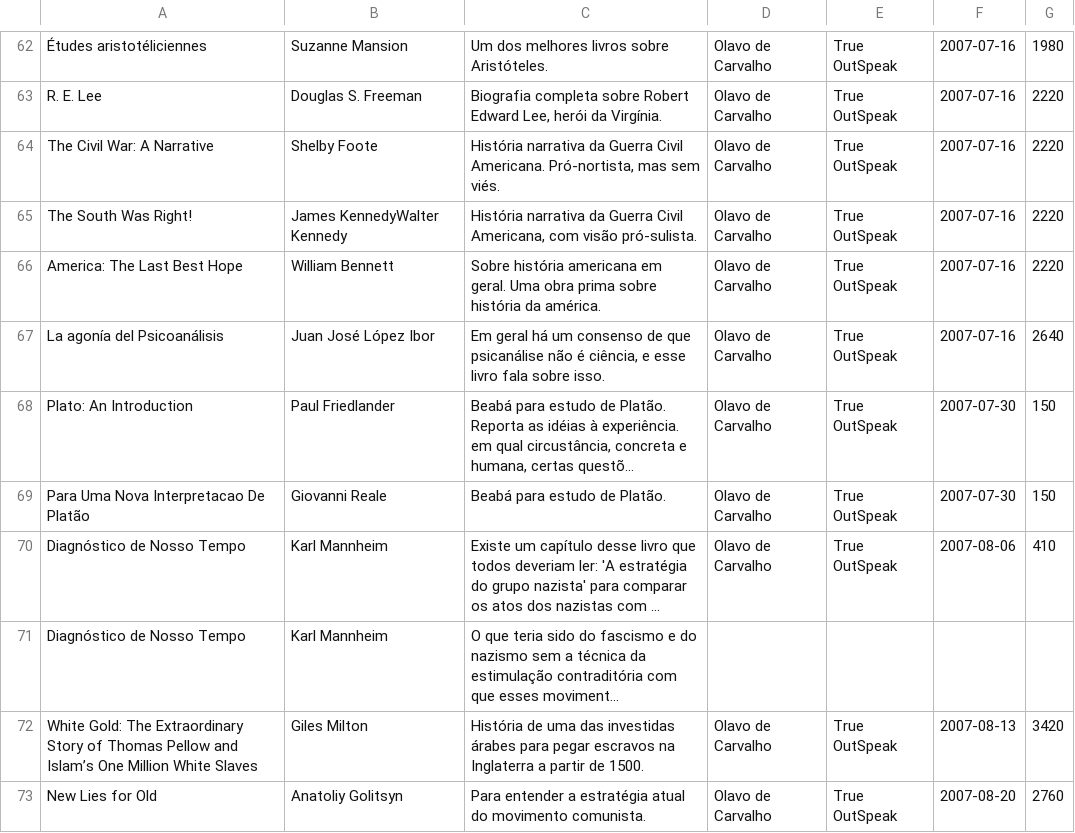
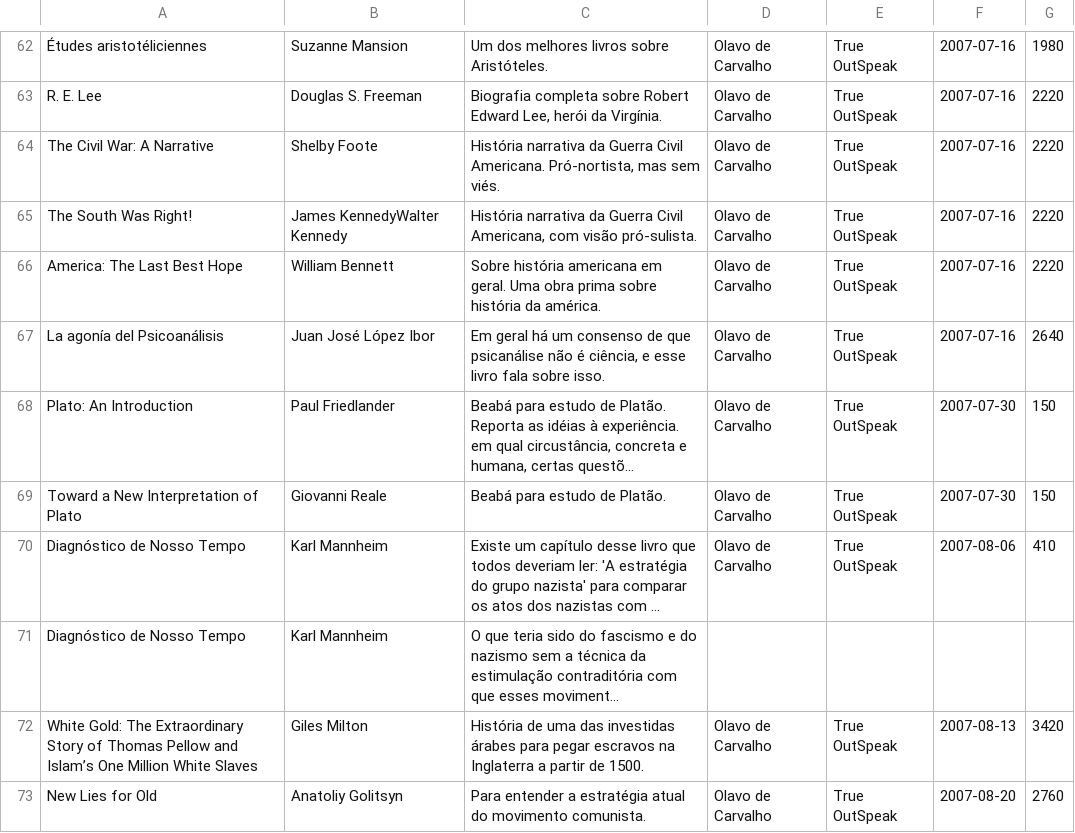
Before and after one commit to xunilrj/xunilrj.github.io, a CSV file: livrosdb/livros.csv, drawn as a sheet; only a part is shown, gaps mark what is left out; long unchanged cells end in …; the diff names each change by its address in the sheet, - before the commit and + after, or states it on an @@ line.

```diff
--- a/livrosdb/livros.csv
+++ b/livrosdb/livros.csv
-A69: Para Uma Nova Interpretacao De Platão
+A69: Toward a New Interpretation of Plato
```
Also changed, not shown: livrosdb/books.csv, livrosdb/suggestion.links.csv, 5 other files.
